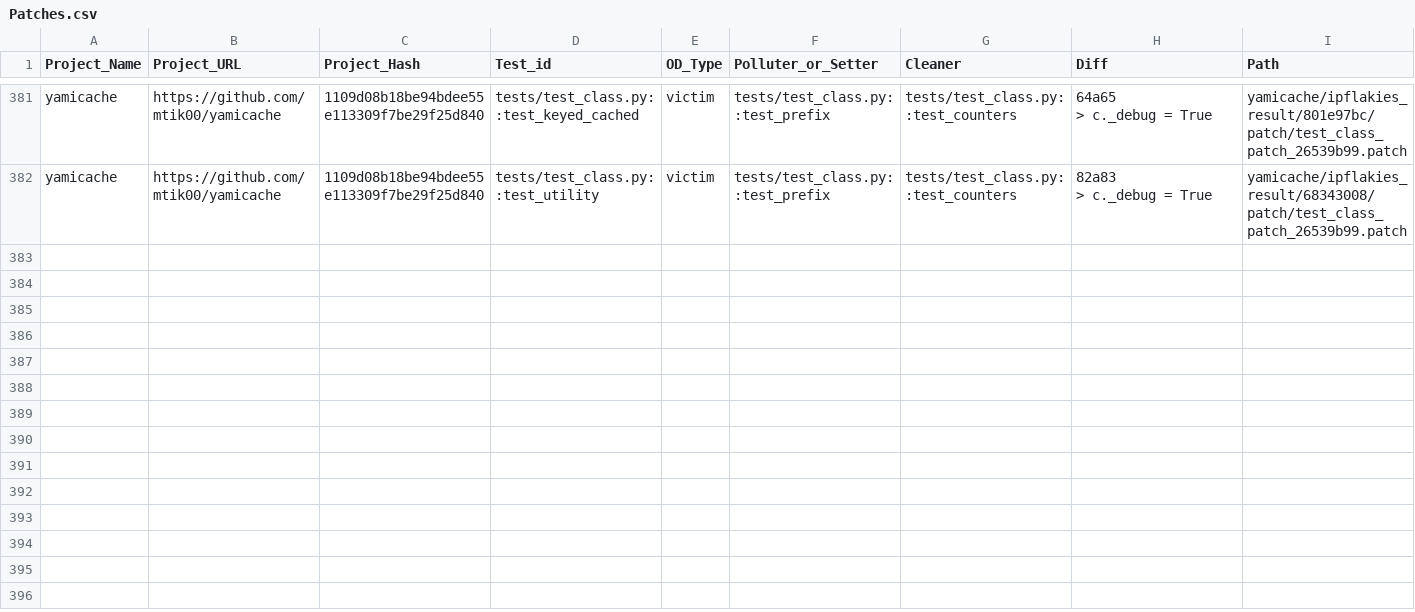
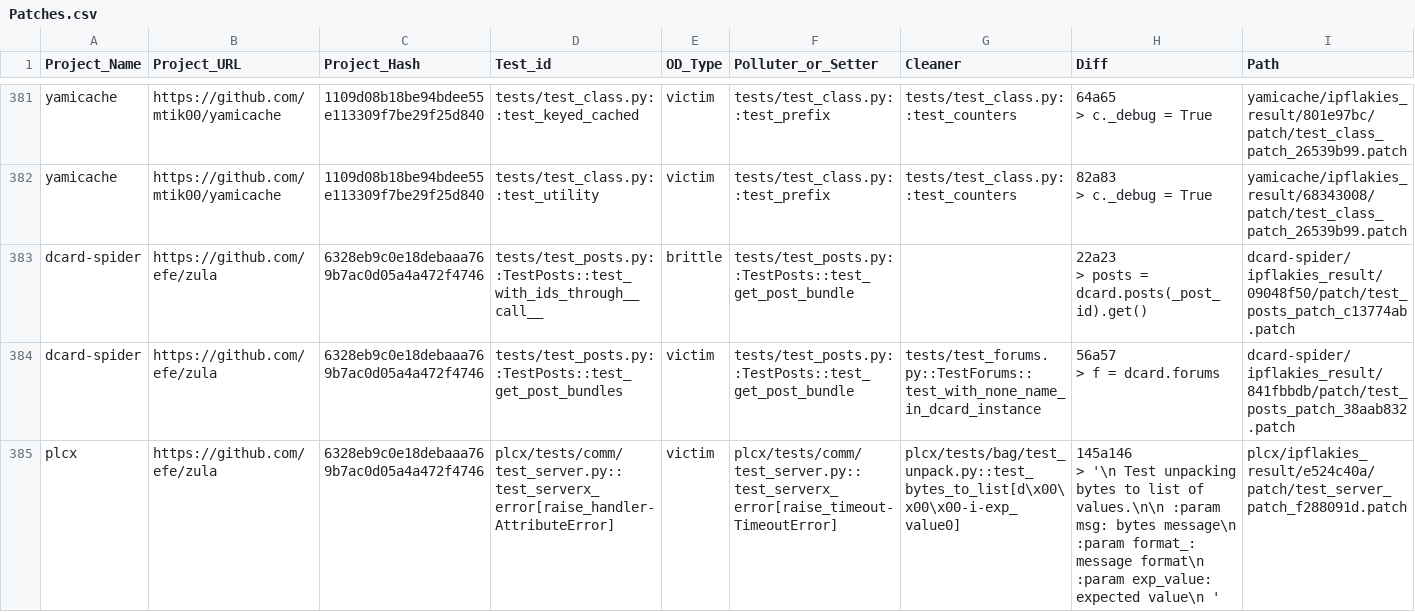
Before and after one commit to ailen-wrx/iFixFlakies_python, a CSV file: summary/Patches.csv, drawn as a sheet; only a part is shown, gaps mark what is left out; the diff covers the shown part only.

```diff
--- a/summary/Patches.csv
+++ b/summary/Patches.csv
@@ -2282 +2282,10 @@ yamicache,https://github.com/mtik00/yamicache,1109d08b18be94bdee55e113309f7be29f
 ",yamicache/ipflakies_result/68343008/patch/test_class_patch_26539b99.patch
+dcard-spider,https://github.com/efe/zula,6328eb9c0e18debaaa769b7ac0d05a4a472f4746,tests/test_posts.py::TestPosts::test_with_ids_through__call__,brittle,tests/test_posts.py::TestPosts::test_get_post_bundle,,"22a23
+>         posts = dcard.posts(_post_id).get()
+",dcard-spider/ipflakies_result/09048f50/patch/test_posts_patch_c13774ab.patch
+dcard-spider,https://github.com/efe/zula,6328eb9c0e18debaaa769b7ac0d05a4a472f4746,tests/test_posts.py::TestPosts::test_get_post_bundles,victim,tests/test_posts.py::TestPosts::test_get_post_bundle,tests/test_forums.py::TestForums::test_with_none_name_in_dcard_instance,"56a57
+>         f = dcard.forums
+",dcard-spider/ipflakies_result/841fbbdb/patch/test_posts_patch_38aab832.patch
+plcx,https://github.com/efe/zula,6328eb9c0e18debaaa769b7ac0d05a4a472f4746,plcx/tests/comm/test_server.py::test_serverx_error[raise_handler-AttributeError],victim,plcx/tests/comm/test_server.py::test_serverx_error[raise_timeout-TimeoutError],plcx/tests/bag/test_unpack.py::test_bytes_to_list[d\x00\x00\x00-i-exp_value0],"145a146
+>     '\n    Test unpacking bytes to list of values.\n\n    :param msg: bytes message\n    :param format_: message format\n    :param exp_value: expected value\n    '
+",plcx/ipflakies_result/e524c40a/patch/test_server_patch_f288091d.patch
```
Also changed, not shown: 9 added rows elsewhere in this file, 42 other files.
